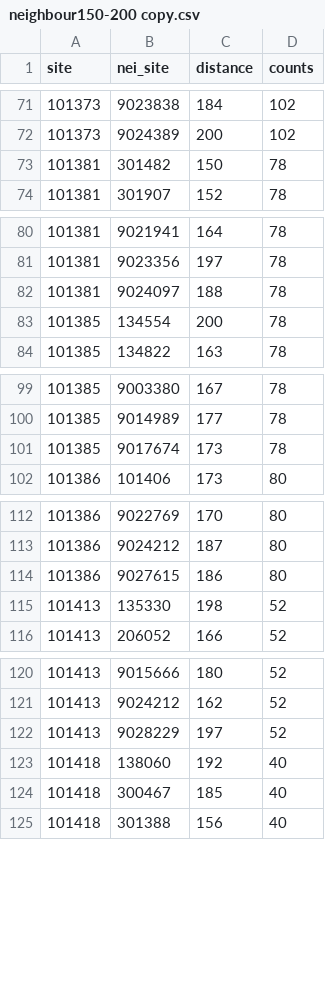
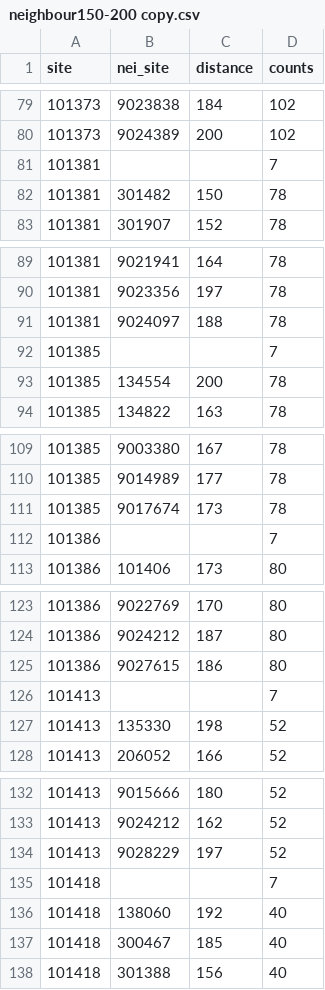
Before and after one commit to simahao/paper-test, a CSV file: data/neighbour150-200 copy.csv, drawn as a sheet; only a part is shown, gaps mark what is left out; the diff covers the shown part only; the diff names each change by its address in the sheet, - before the commit and + after, or states it on an @@ line.

```diff
--- a/data/neighbour150-200 copy.csv
+++ b/data/neighbour150-200 copy.csv
+row 81: 101381 |  |  | 7
+row 92: 101385 |  |  | 7
+row 112: 101386 |  |  | 7
+row 126: 101413 |  |  | 7
+row 135: 101418 |  |  | 7
```
Also changed, not shown: 11 added rows elsewhere in this file, 1 other file.
